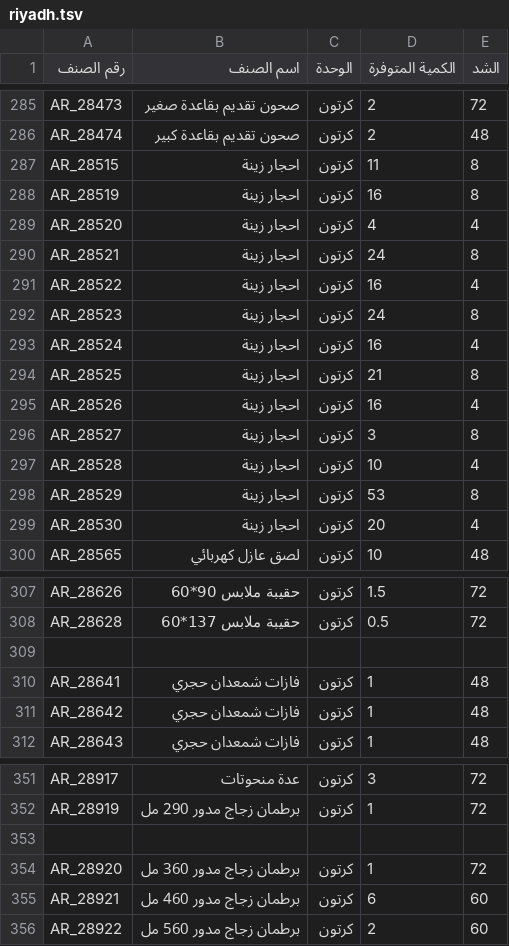
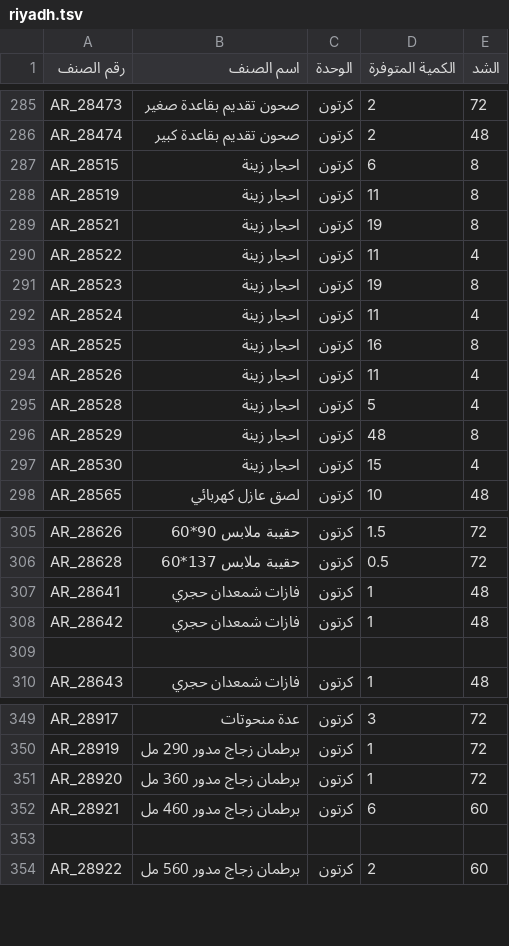
Before and after one commit to al-hzmi/inventory-system, a TSV file: data/riyadh.tsv, drawn as a sheet; only a part is shown, gaps mark what is left out; the diff covers the shown part only.

Commit message:
Modify quantities and add new decorative items
Updated quantities for several decorative stone items and added new entries for decorative vases.

```diff
--- a/data/riyadh.tsv
+++ b/data/riyadh.tsv
@@ -286,15 +286,13 @@ AR_28473	صحون تقديم بقاعدة صغير	كرتون	2	72
 AR_28474	صحون تقديم بقاعدة كبير	كرتون	2	48			
-AR_28515	احجار زينة	كرتون	11	8			
-AR_28519	احجار زينة	كرتون	16	8			
-AR_28520	احجار زينة	كرتون	4	4			
-AR_28521	احجار زينة	كرتون	24	8			
-AR_28522	احجار زينة	كرتون	16	4			
-AR_28523	احجار زينة	كرتون	24	8			
-AR_28524	احجار زينة	كرتون	16	4			
-AR_28525	احجار زينة	كرتون	21	8			
-AR_28526	احجار زينة	كرتون	16	4			
-AR_28527	احجار زينة	كرتون	3	8			
-AR_28528	احجار زينة	كرتون	10	4			
-AR_28529	احجار زينة	كرتون	53	8			
-AR_28530	احجار زينة	كرتون	20	4			
+AR_28515	احجار زينة	كرتون	6	8			
+AR_28519	احجار زينة	كرتون	11	8			
+AR_28521	احجار زينة	كرتون	19	8			
+AR_28522	احجار زينة	كرتون	11	4			
+AR_28523	احجار زينة	كرتون	19	8			
+AR_28524	احجار زينة	كرتون	11	4			
+AR_28525	احجار زينة	كرتون	16	8			
+AR_28526	احجار زينة	كرتون	11	4			
+AR_28528	احجار زينة	كرتون	5	4			
+AR_28529	احجار زينة	كرتون	48	8			
+AR_28530	احجار زينة	كرتون	15	4			
 AR_28565	لصق عازل كهربائي	كرتون	10	48			
@@ -308,5 +306,5 @@ AR_28626	حقيبة ملابس 90*60	كرتون	1.5	72
 AR_28628	حقيبة ملابس 137*60	كرتون	0.5	72			
-							
 AR_28641	فازات شمعدان حجري	كرتون	1	48			
 AR_28642	فازات شمعدان حجري	كرتون	1	48			
+							
 AR_28643	فازات شمعدان حجري	كرتون	1	48			
@@ -352,5 +350,5 @@ AR_28917	عدة منحوتات	كرتون	3	72
 AR_28919	برطمان زجاج مدور 290 مل	كرتون	1	72			
-							
 AR_28920	برطمان زجاج مدور 360 مل	كرتون	1	72			
 AR_28921	برطمان زجاج مدور 460 مل	كرتون	6	60			
+							
 AR_28922	برطمان زجاج مدور 560 مل	كرتون	2	60			
```
Also changed, not shown: 2 added rows and 2 removed rows elsewhere in this file.
